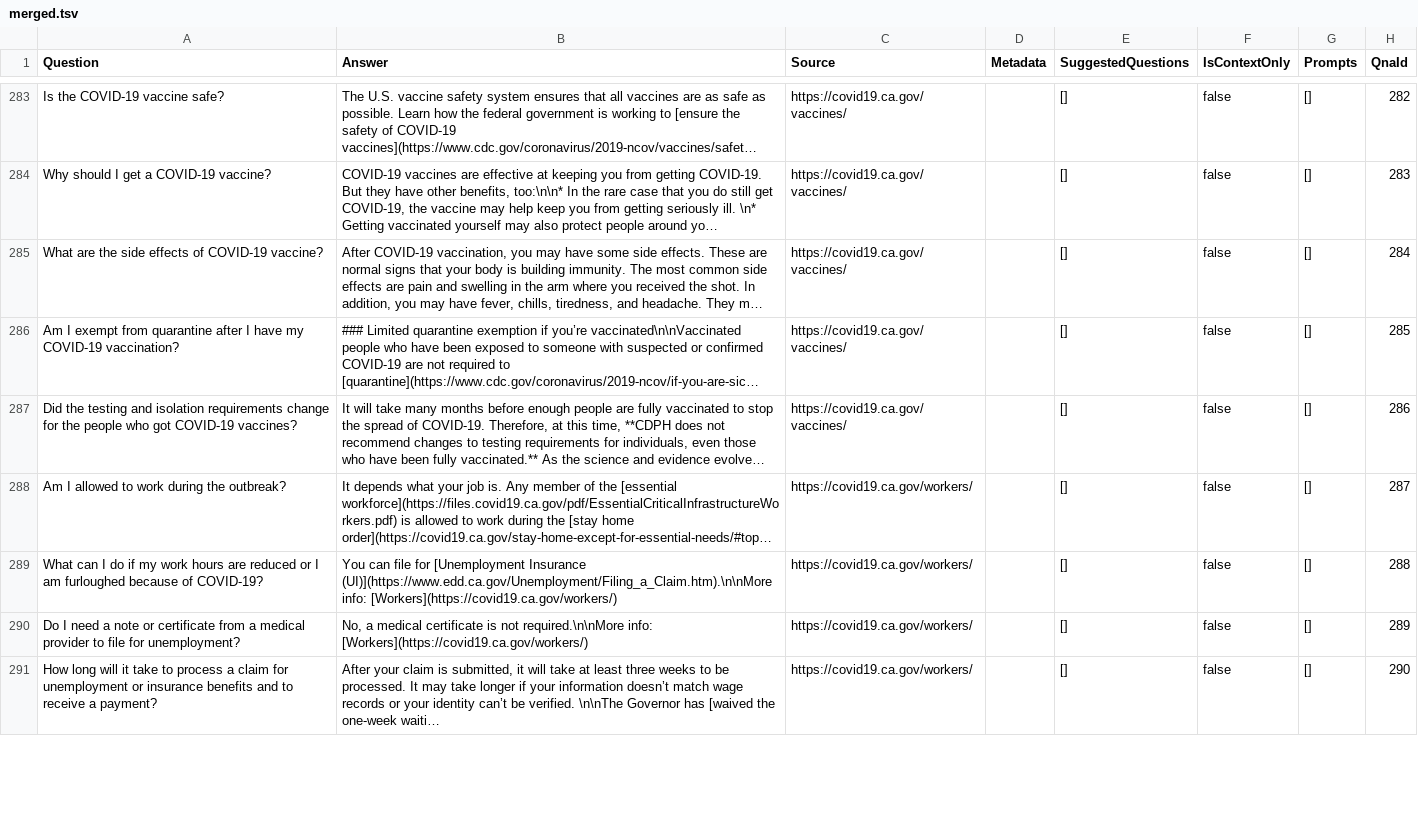
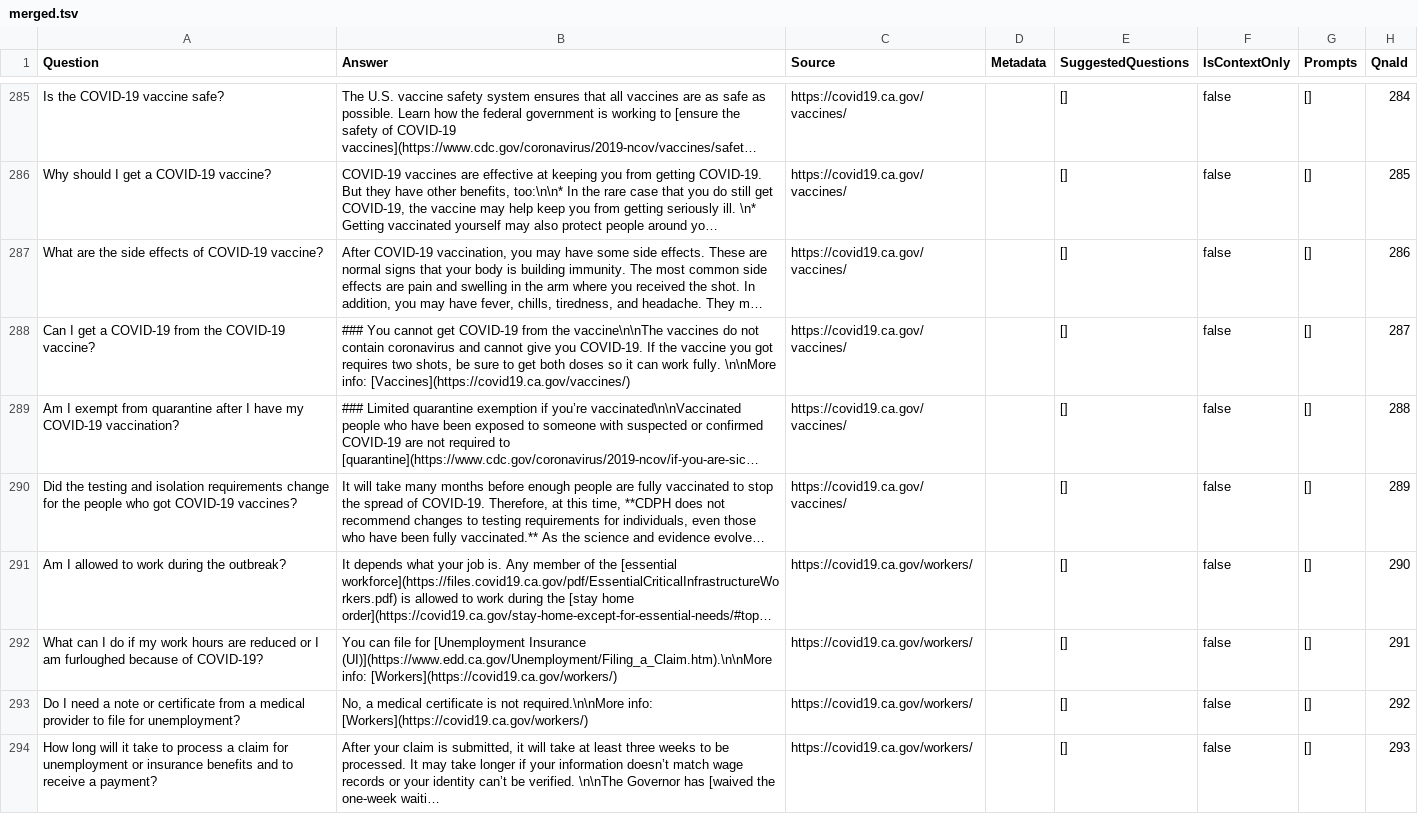
Before and after one commit to cagov/Cron, a TSV file: qnacrawler/merged.tsv, drawn as a sheet; only a part is shown, gaps mark what is left out; long unchanged cells end in …; addresses are those after the commit; the diff covers the shown part only; the diff names each change by its address in the sheet, - before the commit and + after, or states it on an @@ line.

Commit message:
Latest crawl.

```diff
--- a/qnacrawler/merged.tsv
+++ b/qnacrawler/merged.tsv
-H285 (QnaId): 282
+H285 (QnaId): 284
-H286 (QnaId): 283
+H286 (QnaId): 285
-H287 (QnaId): 284
+H287 (QnaId): 286
+row 288: Can I get a COVID-19 from the COVID-19 vaccine? | ### You cannot get COVID-19 from the vaccine\n\nThe vaccines do not contain coronavirus and cannot give you COVID-19. If the vaccine you got requires two shots, be sure to get both doses so it can work fully. \n\nMore info: [Vaccines](https://covid19.ca.gov/vaccines/) | https://covid19.ca.gov/vaccines/ |  | [] | false | [] | 287
-H289 (QnaId): 285
+H289 (QnaId): 288
-H290 (QnaId): 286
+H290 (QnaId): 289
-H291 (QnaId): 287
+H291 (QnaId): 290
-H292 (QnaId): 288
+H292 (QnaId): 291
-H293 (QnaId): 289
+H293 (QnaId): 292
-H294 (QnaId): 290
+H294 (QnaId): 293
```
Also changed, not shown: 2 added rows and 41 edited cells elsewhere in this file.
